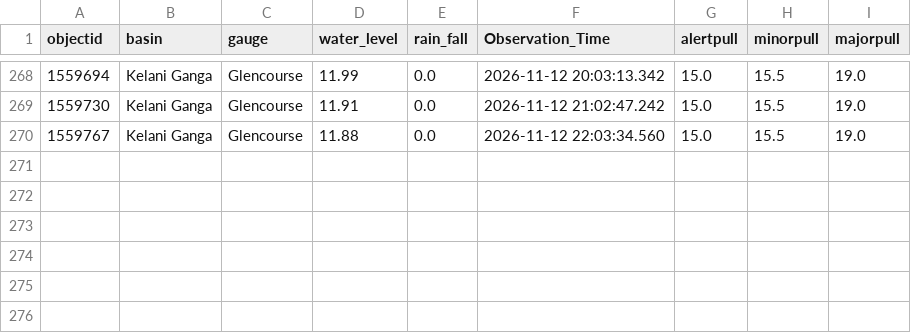
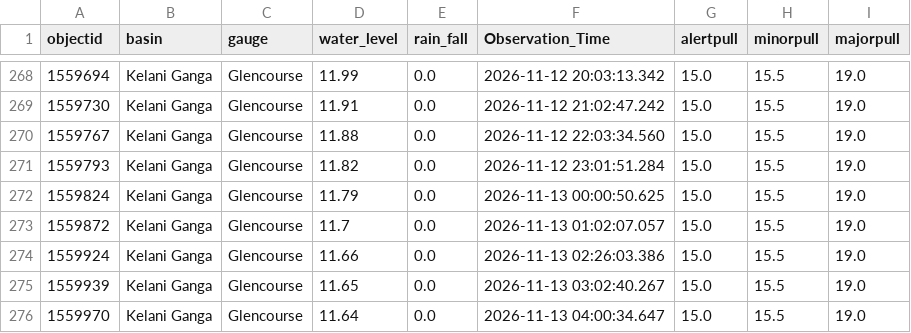
Before and after one commit to lokithasendila/CascadeRisk-Project, a CSV file: Station_Rainfall_CSVs/Glencourse.csv, drawn as a sheet; only a part is shown, gaps mark what is left out; the diff names each change by its address in the sheet, - before the commit and + after, or states it on an @@ line.

```diff
--- a/Station_Rainfall_CSVs/Glencourse.csv
+++ b/Station_Rainfall_CSVs/Glencourse.csv
+row 271: 1559793 | Kelani Ganga | Glencourse | 11.82 | 0.0 | 2026-11-12 23:01:51.284 | 15.0 | 15.5 | 19.0
+row 272: 1559824 | Kelani Ganga | Glencourse | 11.79 | 0.0 | 2026-11-13 00:00:50.625 | 15.0 | 15.5 | 19.0
+row 273: 1559872 | Kelani Ganga | Glencourse | 11.7 | 0.0 | 2026-11-13 01:02:07.057 | 15.0 | 15.5 | 19.0
+row 274: 1559924 | Kelani Ganga | Glencourse | 11.66 | 0.0 | 2026-11-13 02:26:03.386 | 15.0 | 15.5 | 19.0
+row 275: 1559939 | Kelani Ganga | Glencourse | 11.65 | 0.0 | 2026-11-13 03:02:40.267 | 15.0 | 15.5 | 19.0
+row 276: 1559970 | Kelani Ganga | Glencourse | 11.64 | 0.0 | 2026-11-13 04:00:34.647 | 15.0 | 15.5 | 19.0
```
Also changed, not shown: Station_Rainfall_CSVs/Kalawellawa_(Millakanda).csv, Station_Rainfall_CSVs/Moraketiya.csv, 35 other files.
